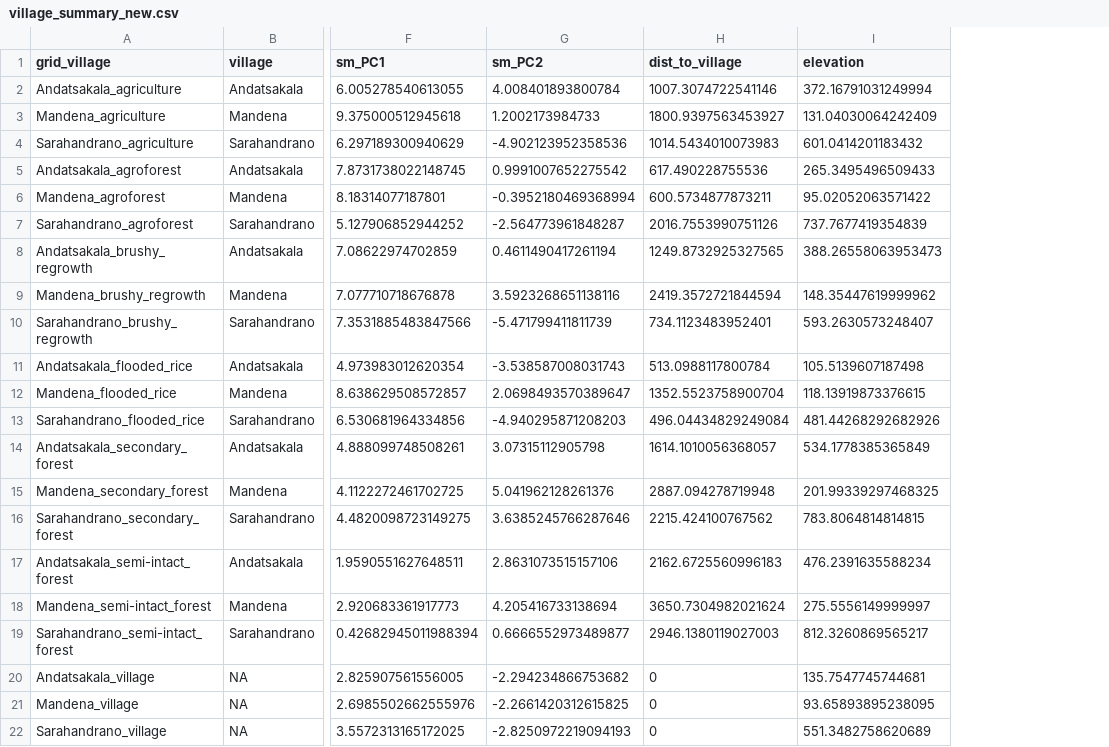
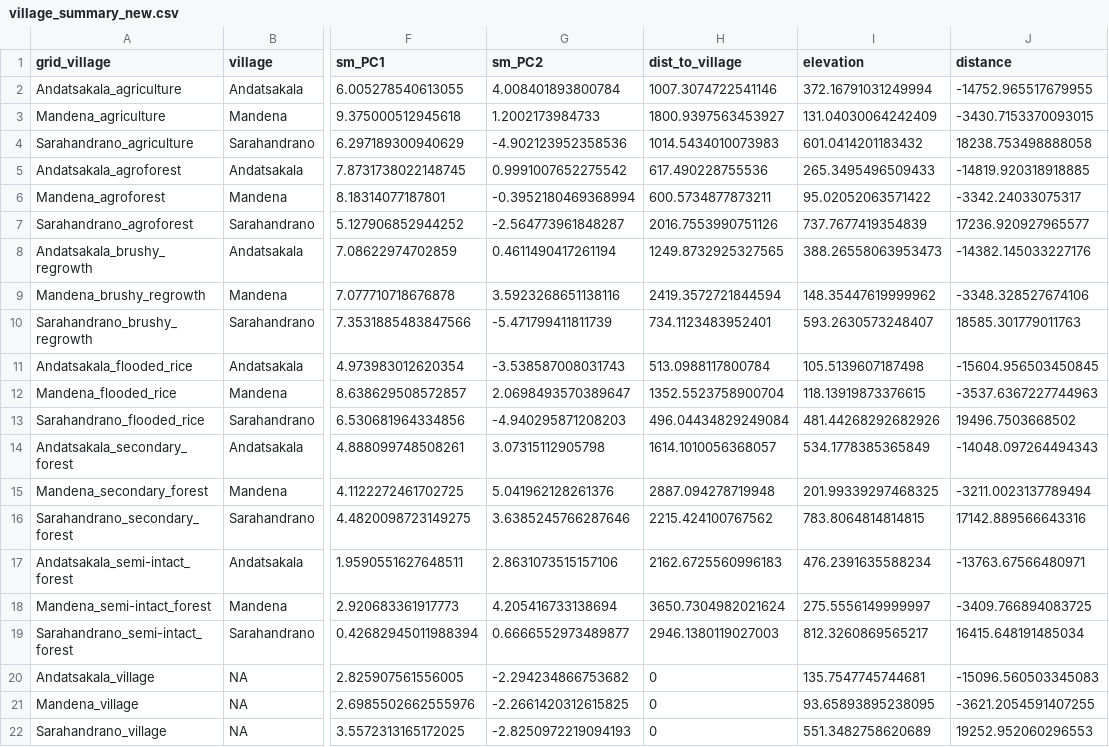
Before and after one commit to Ecological-Complexity-Lab/Microbiome_Structure_Madagascar, a CSV file: data/data_processed/village_summary_new.csv, drawn as a sheet; only a part is shown, gaps mark what is left out; the diff names each change by its address in the sheet, - before the commit and + after, or states it on an @@ line.

Commit message:
distance between sites

```diff
--- a/data/data_processed/village_summary_new.csv
+++ b/data/data_processed/village_summary_new.csv
+column J (distance), rows 2-22: -14752.965517679955 | -3430.7153370093015 | 18238.753498888058 | -14819.920318918885 | -3342.24033075317 | 17236.920927965577 | -14382.145033227176 | -3348.328527674106 | 18585.301779011763 | -15604.956503450845 | -3537.6367227744963 | 19496.7503668502 | -14048.097264494343 | -3211.0023137789494 | 17142.889566643316 | -13763.67566480971 | -3409.766894083725 | 16415.648191485034 | -15096.560503345083 | -3621.2054591407255 | 19252.952060296553
```
Also changed, not shown: 2 other files.
